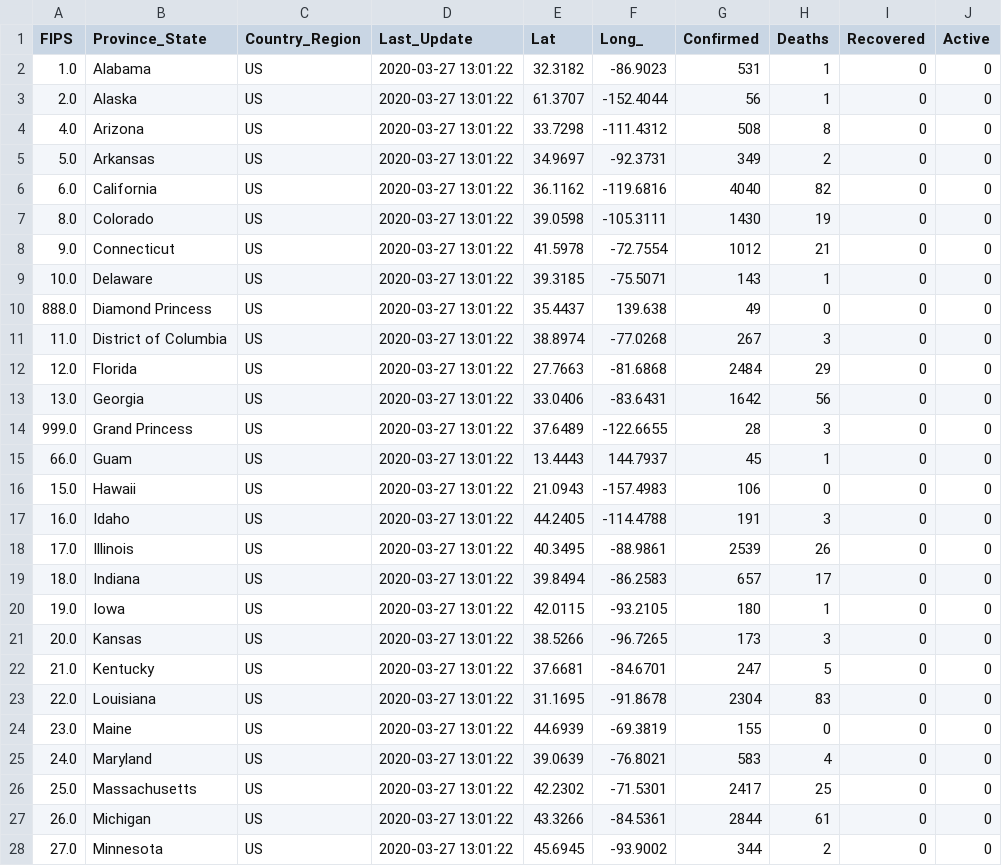
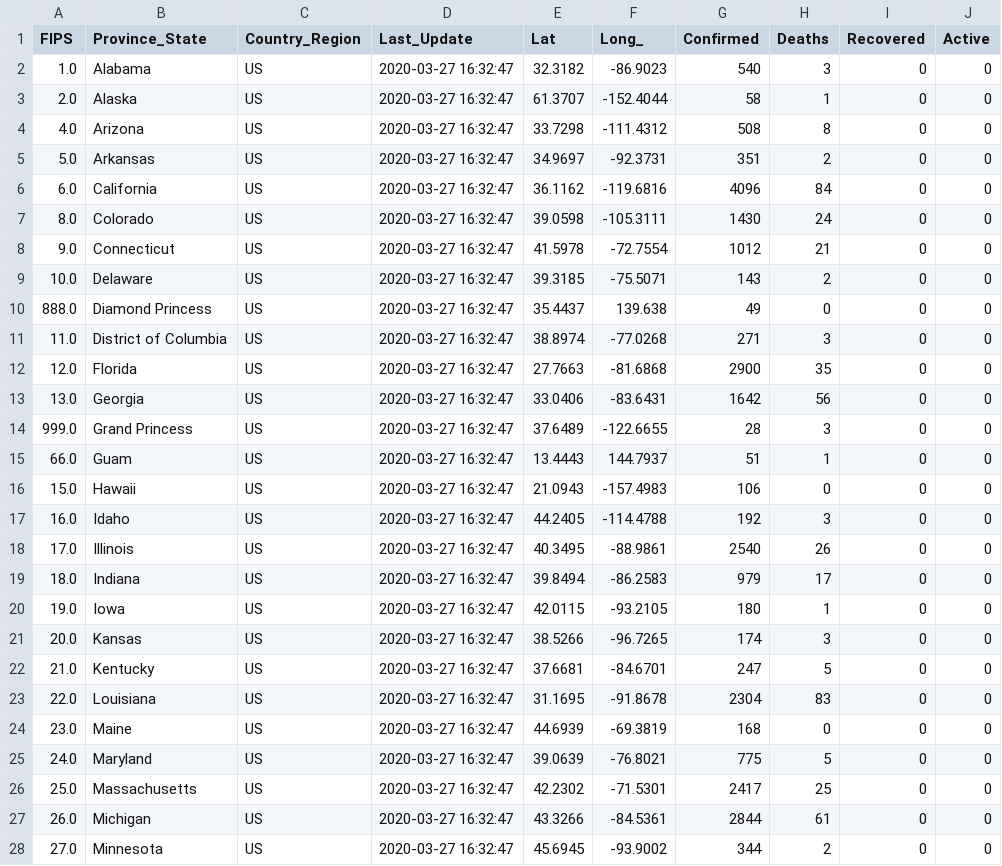
Before and after one commit to pablisco/virustrend, a CSV file: cache/cases_state.csv, drawn as a sheet; only a part is shown; the diff covers the shown part only.

```diff
--- a/cache/cases_state.csv
+++ b/cache/cases_state.csv
@@ -1,28 +1,28 @@
 FIPS,Province_State,Country_Region,Last_Update,Lat,Long_,Confirmed,Deaths,Recovered,Active
-1.0,Alabama,US,2020-03-27 13:01:22,32.3182,-86.9023,531,1,0,0
-2.0,Alaska,US,2020-03-27 13:01:22,61.3707,-152.4044,56,1,0,0
-4.0,Arizona,US,2020-03-27 13:01:22,33.7298,-111.4312,508,8,0,0
-5.0,Arkansas,US,2020-03-27 13:01:22,34.9697,-92.3731,349,2,0,0
-6.0,California,US,2020-03-27 13:01:22,36.1162,-119.6816,4040,82,0,0
-8.0,Colorado,US,2020-03-27 13:01:22,39.0598,-105.3111,1430,19,0,0
-9.0,Connecticut,US,2020-03-27 13:01:22,41.5978,-72.7554,1012,21,0,0
-10.0,Delaware,US,2020-03-27 13:01:22,39.3185,-75.5071,143,1,0,0
-888.0,Diamond Princess,US,2020-03-27 13:01:22,35.4437,139.638,49,0,0,0
-11.0,District of Columbia,US,2020-03-27 13:01:22,38.8974,-77.0268,267,3,0,0
-12.0,Florida,US,2020-03-27 13:01:22,27.7663,-81.6868,2484,29,0,0
-13.0,Georgia,US,2020-03-27 13:01:22,33.0406,-83.6431,1642,56,0,0
-999.0,Grand Princess,US,2020-03-27 13:01:22,37.6489,-122.6655,28,3,0,0
-66.0,Guam,US,2020-03-27 13:01:22,13.4443,144.7937,45,1,0,0
-15.0,Hawaii,US,2020-03-27 13:01:22,21.0943,-157.4983,106,0,0,0
-16.0,Idaho,US,2020-03-27 13:01:22,44.2405,-114.4788,191,3,0,0
-17.0,Illinois,US,2020-03-27 13:01:22,40.3495,-88.9861,2539,26,0,0
-18.0,Indiana,US,2020-03-27 13:01:22,39.8494,-86.2583,657,17,0,0
-19.0,Iowa,US,2020-03-27 13:01:22,42.0115,-93.2105,180,1,0,0
-20.0,Kansas,US,2020-03-27 13:01:22,38.5266,-96.7265,173,3,0,0
-21.0,Kentucky,US,2020-03-27 13:01:22,37.6681,-84.6701,247,5,0,0
-22.0,Louisiana,US,2020-03-27 13:01:22,31.1695,-91.8678,2304,83,0,0
-23.0,Maine,US,2020-03-27 13:01:22,44.6939,-69.3819,155,0,0,0
-24.0,Maryland,US,2020-03-27 13:01:22,39.0639,-76.8021,583,4,0,0
-25.0,Massachusetts,US,2020-03-27 13:01:22,42.2302,-71.5301,2417,25,0,0
-26.0,Michigan,US,2020-03-27 13:01:22,43.3266,-84.5361,2844,61,0,0
-27.0,Minnesota,US,2020-03-27 13:01:22,45.6945,-93.9002,344,2,0,0
+1.0,Alabama,US,2020-03-27 16:32:47,32.3182,-86.9023,540,3,0,0
+2.0,Alaska,US,2020-03-27 16:32:47,61.3707,-152.4044,58,1,0,0
+4.0,Arizona,US,2020-03-27 16:32:47,33.7298,-111.4312,508,8,0,0
+5.0,Arkansas,US,2020-03-27 16:32:47,34.9697,-92.3731,351,2,0,0
+6.0,California,US,2020-03-27 16:32:47,36.1162,-119.6816,4096,84,0,0
+8.0,Colorado,US,2020-03-27 16:32:47,39.0598,-105.3111,1430,24,0,0
+9.0,Connecticut,US,2020-03-27 16:32:47,41.5978,-72.7554,1012,21,0,0
+10.0,Delaware,US,2020-03-27 16:32:47,39.3185,-75.5071,143,2,0,0
+888.0,Diamond Princess,US,2020-03-27 16:32:47,35.4437,139.638,49,0,0,0
+11.0,District of Columbia,US,2020-03-27 16:32:47,38.8974,-77.0268,271,3,0,0
+12.0,Florida,US,2020-03-27 16:32:47,27.7663,-81.6868,2900,35,0,0
+13.0,Georgia,US,2020-03-27 16:32:47,33.0406,-83.6431,1642,56,0,0
+999.0,Grand Princess,US,2020-03-27 16:32:47,37.6489,-122.6655,28,3,0,0
+66.0,Guam,US,2020-03-27 16:32:47,13.4443,144.7937,51,1,0,0
+15.0,Hawaii,US,2020-03-27 16:32:47,21.0943,-157.4983,106,0,0,0
+16.0,Idaho,US,2020-03-27 16:32:47,44.2405,-114.4788,192,3,0,0
+17.0,Illinois,US,2020-03-27 16:32:47,40.3495,-88.9861,2540,26,0,0
+18.0,Indiana,US,2020-03-27 16:32:47,39.8494,-86.2583,979,17,0,0
+19.0,Iowa,US,2020-03-27 16:32:47,42.0115,-93.2105,180,1,0,0
+20.0,Kansas,US,2020-03-27 16:32:47,38.5266,-96.7265,174,3,0,0
+21.0,Kentucky,US,2020-03-27 16:32:47,37.6681,-84.6701,247,5,0,0
+22.0,Louisiana,US,2020-03-27 16:32:47,31.1695,-91.8678,2304,83,0,0
+23.0,Maine,US,2020-03-27 16:32:47,44.6939,-69.3819,168,0,0,0
+24.0,Maryland,US,2020-03-27 16:32:47,39.0639,-76.8021,775,5,0,0
+25.0,Massachusetts,US,2020-03-27 16:32:47,42.2302,-71.5301,2417,25,0,0
+26.0,Michigan,US,2020-03-27 16:32:47,43.3266,-84.5361,2844,61,0,0
+27.0,Minnesota,US,2020-03-27 16:32:47,45.6945,-93.9002,344,2,0,0
```
Also changed, not shown: 56 edited cells elsewhere in this file, cache/cases.csv, cache/cases_country.csv, 2 other files.
